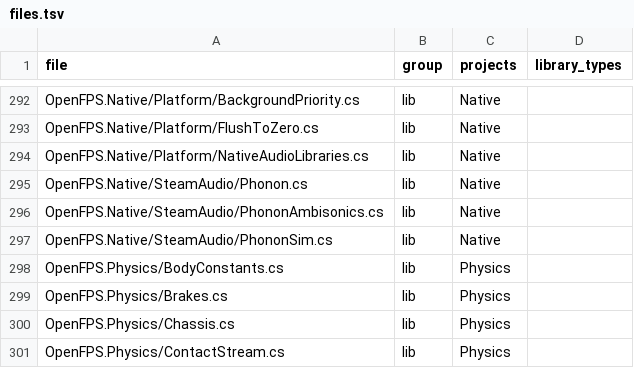
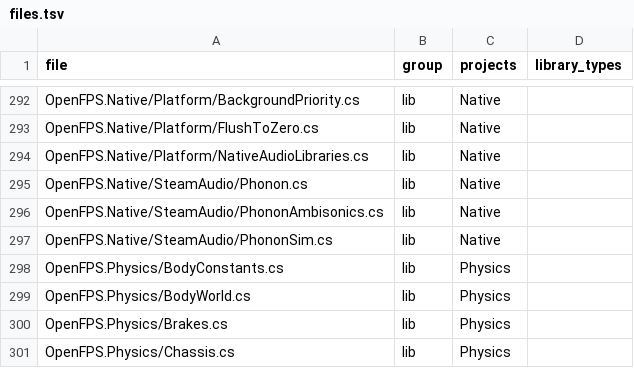
Before and after one commit to churst90/open-fps, a TSV file: OpenFPS.Tests/LibraryBoundary/files.tsv, drawn as a sheet; only a part is shown, gaps mark what is left out; the shorter side is filled out with more unchanged rows.

```diff
--- a/OpenFPS.Tests/LibraryBoundary/files.tsv
+++ b/OpenFPS.Tests/LibraryBoundary/files.tsv
@@ -298,2 +298,3 @@ OpenFPS.Native/SteamAudio/PhononSim.cs	lib	Native
 OpenFPS.Physics/BodyConstants.cs	lib	Physics	
+OpenFPS.Physics/BodyWorld.cs	lib	Physics	
 OpenFPS.Physics/Brakes.cs	lib	Physics	
```
Also changed, not shown: OpenFPS.Tests/EnginePackages/files.tsv, OpenFPS.Tests/PhysicsBoundary/types.tsv, 10 other files.
